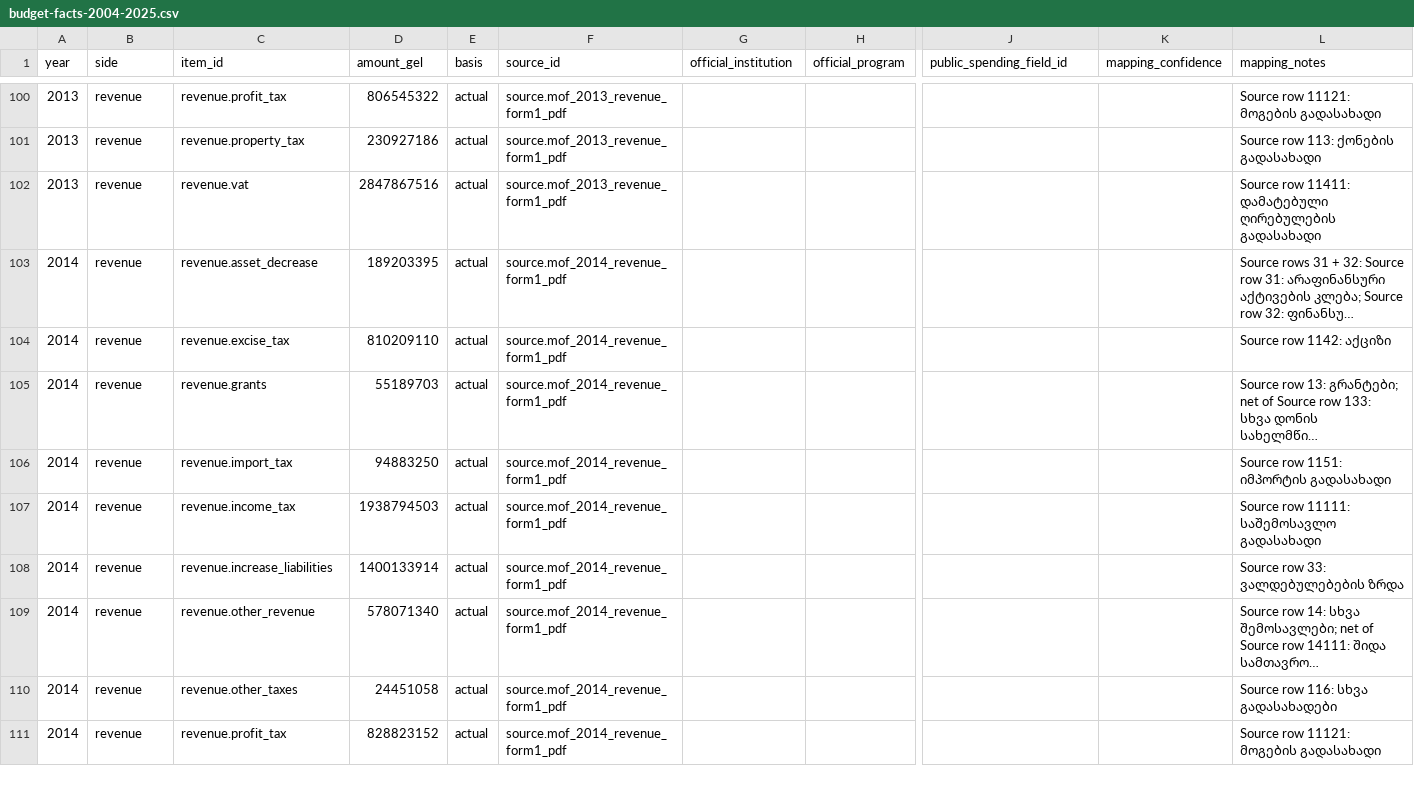
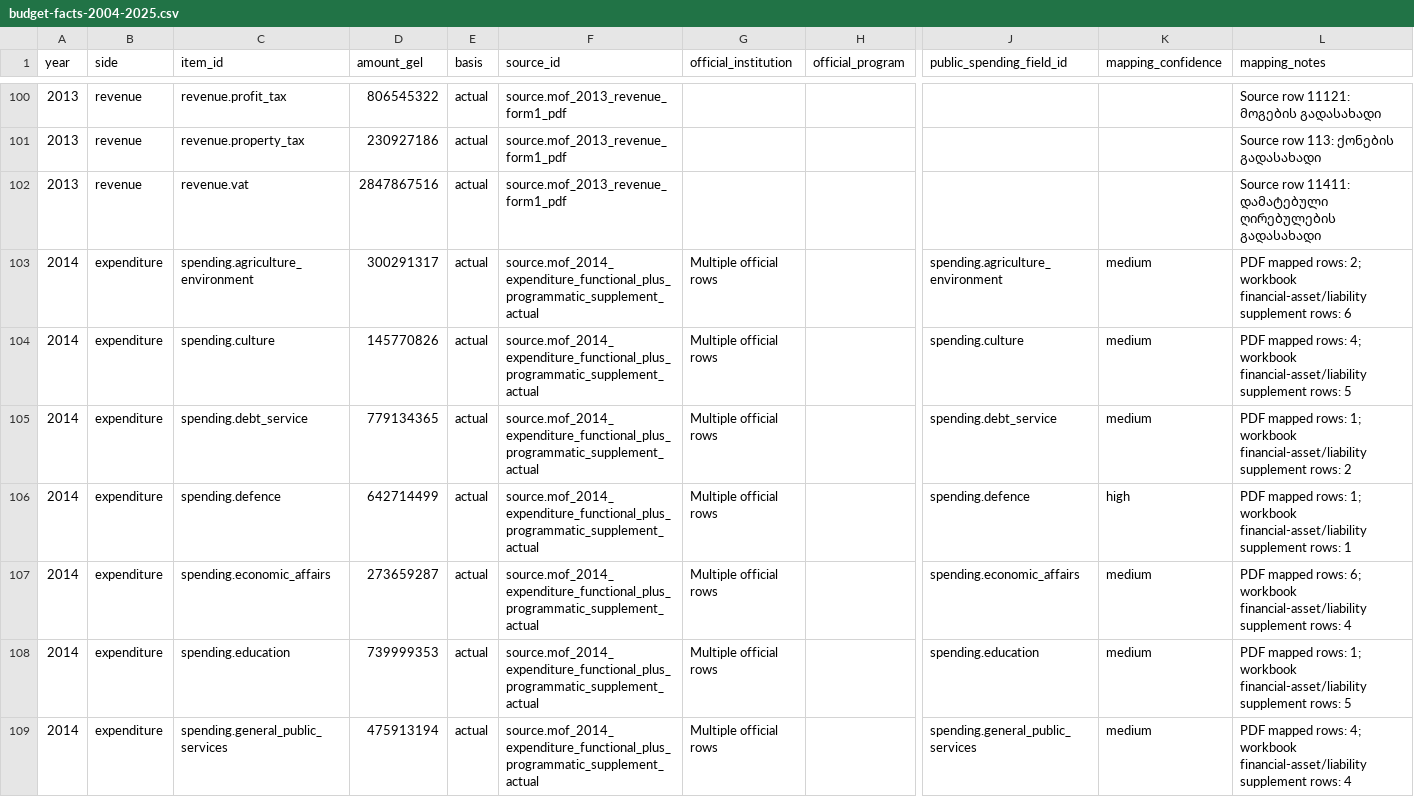
Before and after one commit to DuruMakh/geodata.ge, a CSV file: data/imports/budget-facts-2004-2025.csv, drawn as a sheet; only a part is shown, gaps mark what is left out; the shorter side is filled out with more unchanged rows; long unchanged cells end in …; rows hold the shown columns only; the diff covers the shown part only; the diff names each change by its address in the sheet, - before the commit and + after, or states it on an @@ line.

```diff
--- a/data/imports/budget-facts-2004-2025.csv
+++ b/data/imports/budget-facts-2004-2025.csv
+row 103: 2014 | expenditure | spending.agriculture_environment | 300291317 | actual | source.mof_2014_expenditure_functional_plus_programmatic_supplement_actual | Multiple official rows |  | spending.agriculture_environment | medium | PDF mapped rows: 2; workbook financial-asset/liability supplement rows: 6
+row 104: 2014 | expenditure | spending.culture | 145770826 | actual | source.mof_2014_expenditure_functional_plus_programmatic_supplement_actual | Multiple official rows |  | spending.culture | medium | PDF mapped rows: 4; workbook financial-asset/liability supplement rows: 5
+row 105: 2014 | expenditure | spending.debt_service | 779134365 | actual | source.mof_2014_expenditure_functional_plus_programmatic_supplement_actual | Multiple official rows |  | spending.debt_service | medium | PDF mapped rows: 1; workbook financial-asset/liability supplement rows: 2
+row 106: 2014 | expenditure | spending.defence | 642714499 | actual | source.mof_2014_expenditure_functional_plus_programmatic_supplement_actual | Multiple official rows |  | spending.defence | high | PDF mapped rows: 1; workbook financial-asset/liability supplement rows: 1
+row 107: 2014 | expenditure | spending.economic_affairs | 273659287 | actual | source.mof_2014_expenditure_functional_plus_programmatic_supplement_actual | Multiple official rows |  | spending.economic_affairs | medium | PDF mapped rows: 6; workbook financial-asset/liability supplement rows: 4
+row 108: 2014 | expenditure | spending.education | 739999353 | actual | source.mof_2014_expenditure_functional_plus_programmatic_supplement_actual | Multiple official rows |  | spending.education | medium | PDF mapped rows: 1; workbook financial-asset/liability supplement rows: 5
+row 109: 2014 | expenditure | spending.general_public_services | 475913194 | actual | source.mof_2014_expenditure_functional_plus_programmatic_supplement_actual | Multiple official rows |  | spending.general_public_services | medium | PDF mapped rows: 4; workbook financial-asset/liability supplement rows: 4
```
Also changed, not shown: 6 added rows elsewhere in this file, data/imports/expenditure-facts-2004-2025.csv, data/sources/source-documents.csv, 14 other files.
